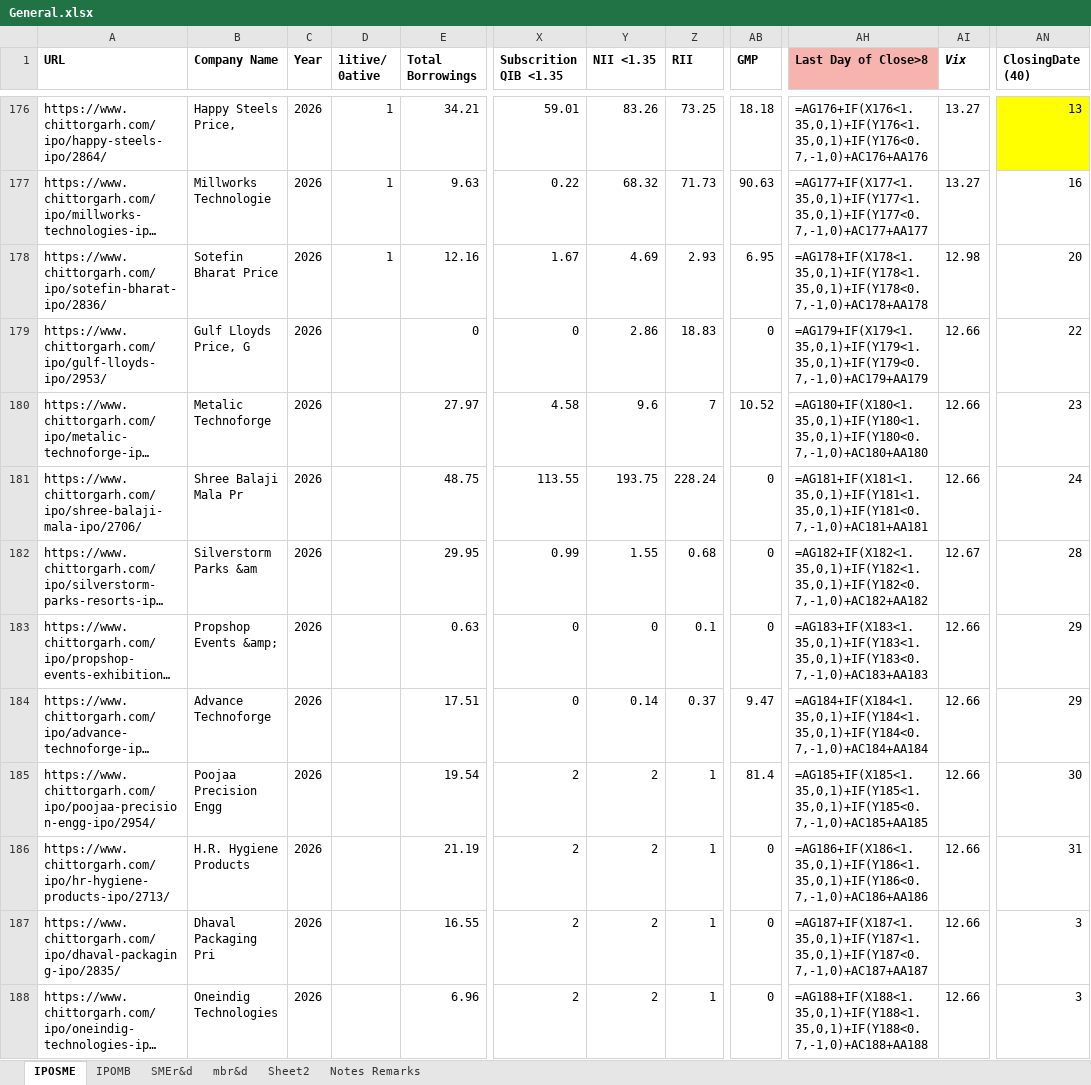
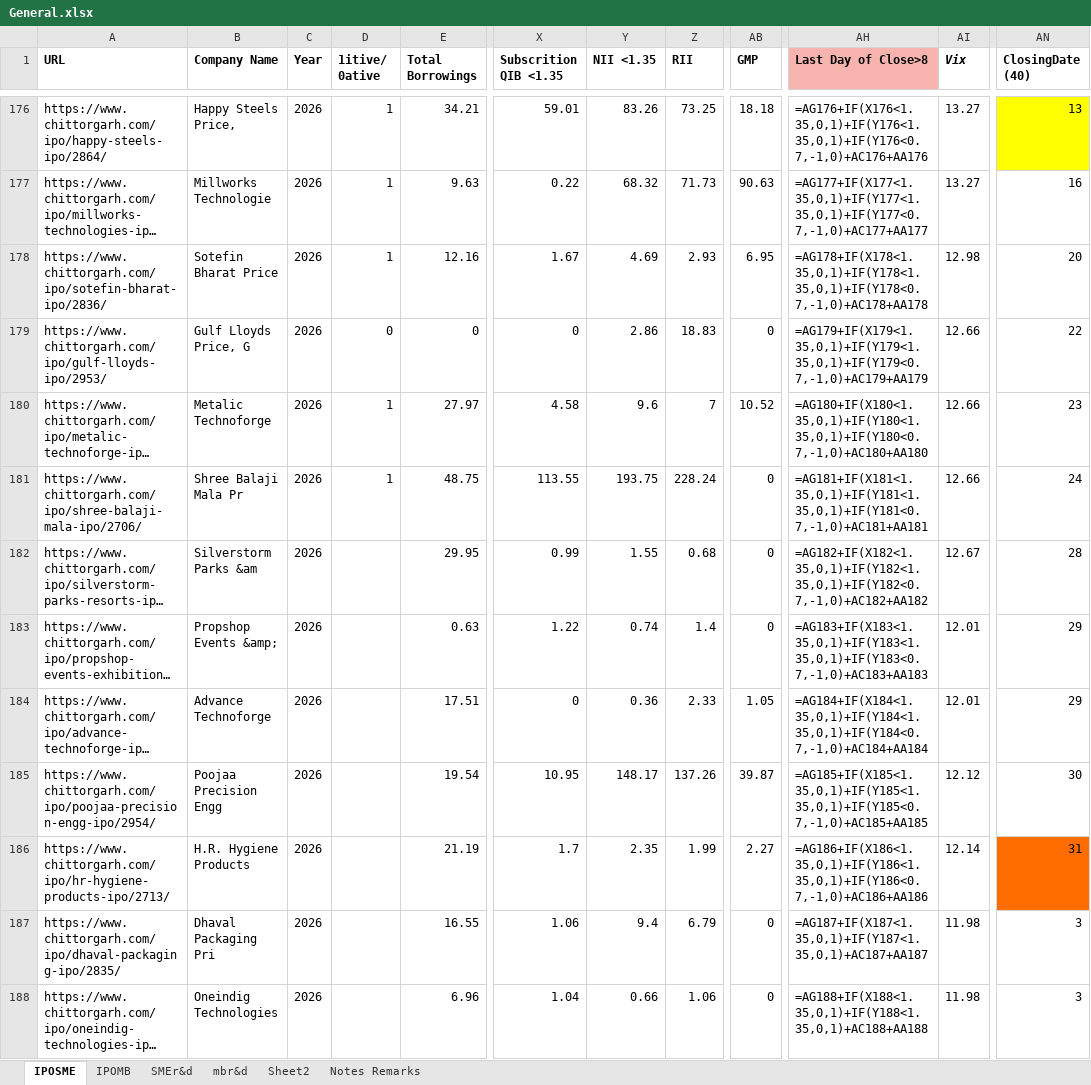
Before and after one commit to PrakharVasishtha/CapitalFund1, an Excel workbook: General.xlsx, sheet IPOSME, drawn as a sheet; only a part is shown, gaps mark what is left out; long unchanged cells end in …; values as stored, in another font and other column widths than the file's, no borders; formulas without a stored value are shown as written; conditional formats not drawn; the diff covers the shown part only; the diff names each change by its address in the sheet, - before the commit and + after, or states it on an @@ line.

```diff
--- a/General.xlsx (sheet IPOSME)
+++ b/General.xlsx (sheet IPOSME)
-D179 (1itive/ 0ative): (empty)
+D179 (1itive/ 0ative): 0
-D180:D181 (1itive/ 0ative): (empty)
+D180:D181 (1itive/ 0ative): 1
-X183 (Subscrition QIB <1.35): 0
+X183 (Subscrition QIB <1.35): 1.22
-Y183 (NII <1.35): 0
+Y183 (NII <1.35): 0.74
-Z183 (RII): 0.1
+Z183 (RII): 1.4
-AI183:AI184 (Vix): 12.66
+AI183:AI184 (Vix): 12.01
-Y184 (NII <1.35): 0.14
+Y184 (NII <1.35): 0.36
-Z184 (RII): 0.37
+Z184 (RII): 2.33
-AB184 (GMP): 9.47
+AB184 (GMP): 1.05
-X185 (Subscrition QIB <1.35): 2
+X185 (Subscrition QIB <1.35): 10.95
-Y185 (NII <1.35): 2
+Y185 (NII <1.35): 148.17
-Z185 (RII): 1
+Z185 (RII): 137.26
-AB185 (GMP): 81.4
+AB185 (GMP): 39.87
-AI185 (Vix): 12.66
+AI185 (Vix): 12.12
-X186 (Subscrition QIB <1.35): 2
+X186 (Subscrition QIB <1.35): 1.7
-Y186 (NII <1.35): 2
+Y186 (NII <1.35): 2.35
-Z186 (RII): 1
+Z186 (RII): 1.99
-AB186 (GMP): 0
+AB186 (GMP): 2.27
-AI186 (Vix): 12.66
+AI186 (Vix): 12.14
-AN186 fill: none
+AN186 fill: #FF6D01
-X187 (Subscrition QIB <1.35): 2
+X187 (Subscrition QIB <1.35): 1.06
-Y187 (NII <1.35): 2
+Y187 (NII <1.35): 9.4
-Z187 (RII): 1
+Z187 (RII): 6.79
-AH187 (Last Day of Close>8): =AG187+IF(X187<1.35,0,1)+IF(Y187<1.35,0,1)+IF(Y187<0.7,-1,0)+AC187+AA187
+AH187 (Last Day of Close>8): =AG187+IF(X187<1.35,0,1)+IF(Y187<1.35,0,1)+AC187+AA187
-AI187:AI188 (Vix): 12.66
+AI187:AI188 (Vix): 11.98
-X188 (Subscrition QIB <1.35): 2
+X188 (Subscrition QIB <1.35): 1.04
-Y188 (NII <1.35): 2
+Y188 (NII <1.35): 0.66
-Z188 (RII): 1
+Z188 (RII): 1.06
-AH188 (Last Day of Close>8): =AG188+IF(X188<1.35,0,1)+IF(Y188<1.35,0,1)+IF(Y188<0.7,-1,0)+AC188+AA188
+AH188 (Last Day of Close>8): =AG188+IF(X188<1.35,0,1)+IF(Y188<1.35,0,1)+AC188+AA188
```
Also changed, not shown: 18 added rows, 30 removed rows, 189 edited cells and cell formats elsewhere in this sheet, sheet IPOMB, 6 other files.
